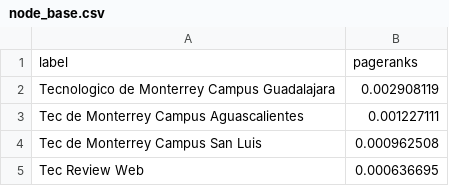
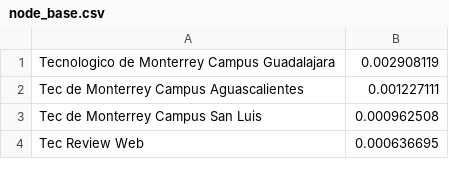
Before and after one commit to nerii94/Moviles, a CSV file: node_base.csv, drawn as a sheet; only a part is shown; the diff names each change by its address in the sheet, - before the commit and + after, or states it on an @@ line.

Commit message:
update

```diff
--- a/node_base.csv
+++ b/node_base.csv
-row 1: label | pageranks
```
